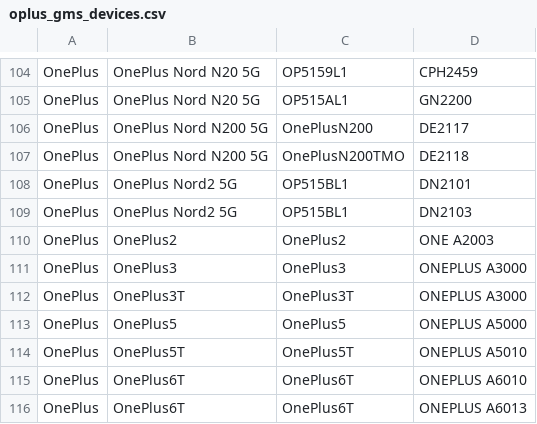
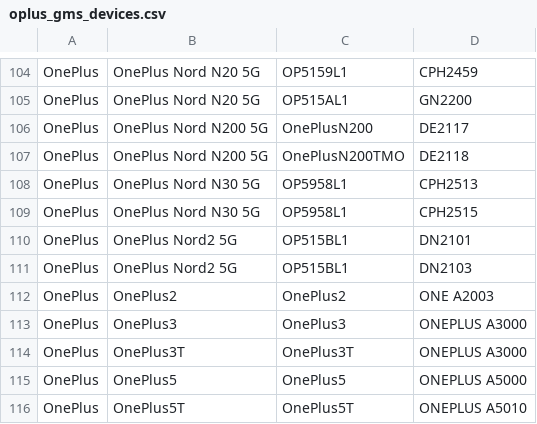
Before and after one commit to Soar1989/get_android_data, a CSV file: data/oplus_gms_devices.csv, drawn as a sheet; only a part is shown, gaps mark what is left out; the shorter side is filled out with more unchanged rows; the diff names each change by its address in the sheet, - before the commit and + after, or states it on an @@ line.

```diff
--- a/data/oplus_gms_devices.csv
+++ b/data/oplus_gms_devices.csv
+row 108: OnePlus | OnePlus Nord N30 5G | OP5958L1 | CPH2513
+row 109: OnePlus | OnePlus Nord N30 5G | OP5958L1 | CPH2515
```
